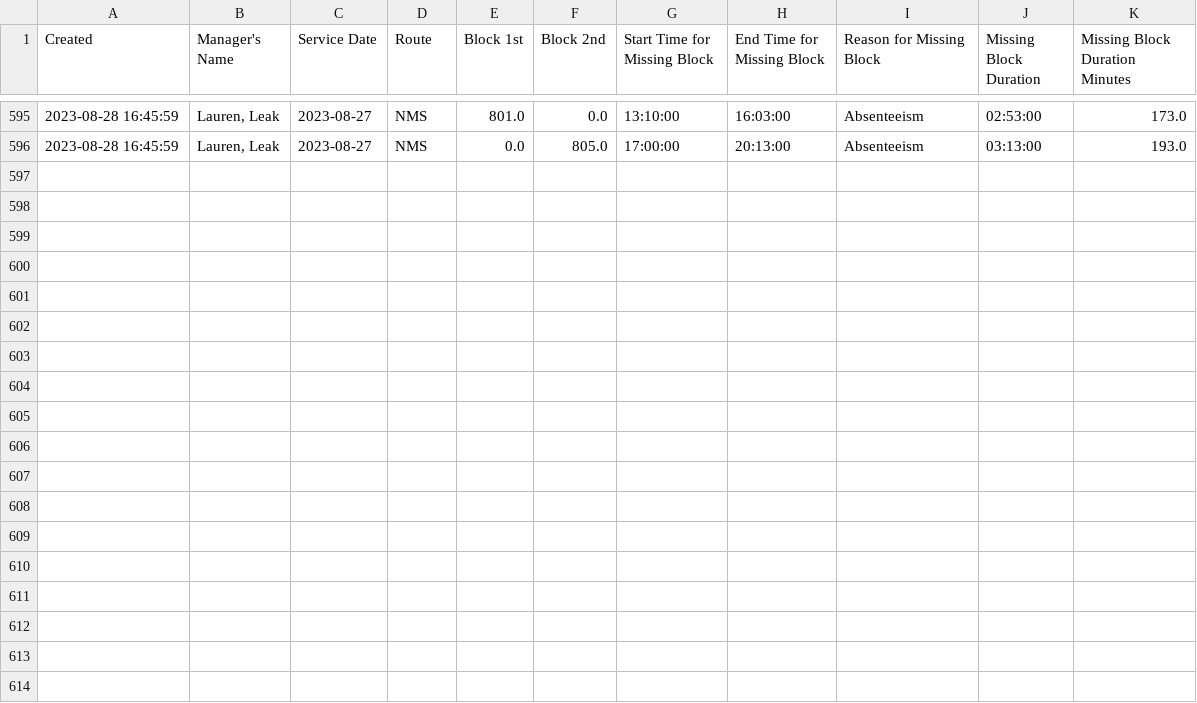
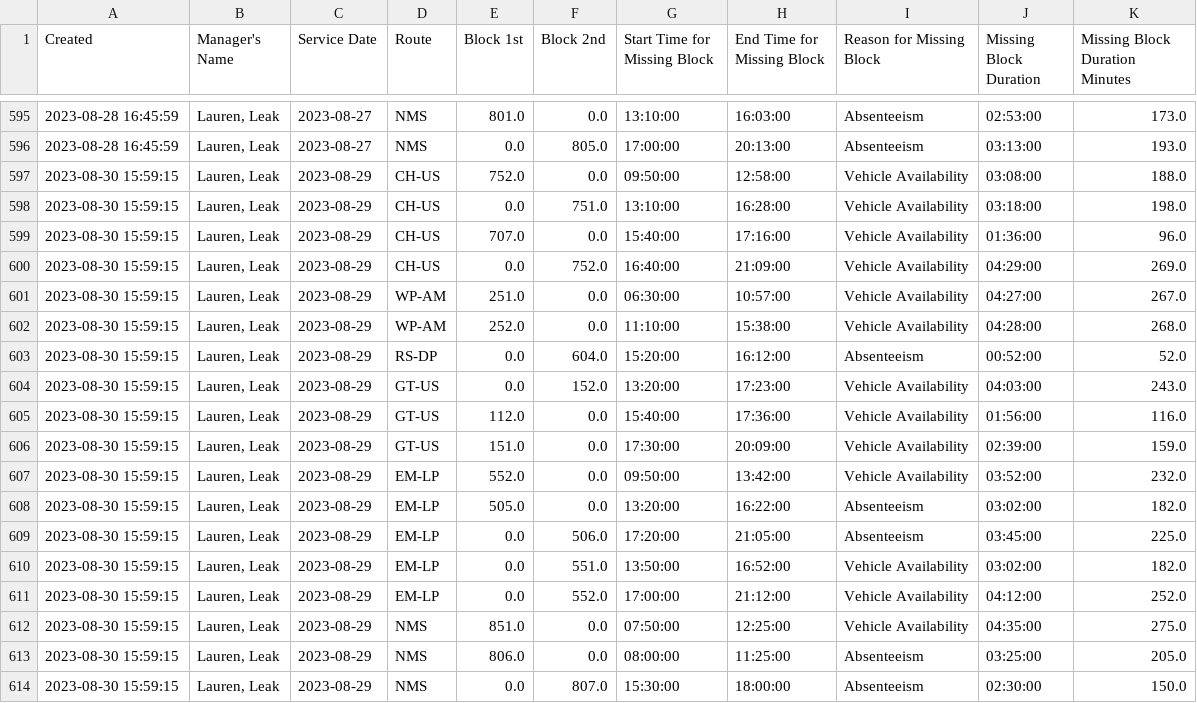
Before and after one commit to TerondaDavis/DC-Circulator-Operations, a CSV file: Data/Missing_Blocks_Processed New.csv, drawn as a sheet; only a part is shown, gaps mark what is left out.

```diff
--- a/Data/Missing_Blocks_Processed New.csv
+++ b/Data/Missing_Blocks_Processed New.csv
@@ -596 +596,19 @@ Created,Manager's Name,Service Date,Route,Block 1st,Block 2nd,Start Time for Mis
 2023-08-28 16:45:59,"Lauren, Leak",2023-08-27,NMS,0.0,805.0,17:00:00,20:13:00,Absenteeism,03:13:00,193.0
+2023-08-30 15:59:15,"Lauren, Leak",2023-08-29,CH-US,752.0,0.0,09:50:00,12:58:00,Vehicle Availability,03:08:00,188.0
+2023-08-30 15:59:15,"Lauren, Leak",2023-08-29,CH-US,0.0,751.0,13:10:00,16:28:00,Vehicle Availability,03:18:00,198.0
+2023-08-30 15:59:15,"Lauren, Leak",2023-08-29,CH-US,707.0,0.0,15:40:00,17:16:00,Vehicle Availability,01:36:00,96.0
+2023-08-30 15:59:15,"Lauren, Leak",2023-08-29,CH-US,0.0,752.0,16:40:00,21:09:00,Vehicle Availability,04:29:00,269.0
+2023-08-30 15:59:15,"Lauren, Leak",2023-08-29,WP-AM,251.0,0.0,06:30:00,10:57:00,Vehicle Availability,04:27:00,267.0
+2023-08-30 15:59:15,"Lauren, Leak",2023-08-29,WP-AM,252.0,0.0,11:10:00,15:38:00,Vehicle Availability,04:28:00,268.0
+2023-08-30 15:59:15,"Lauren, Leak",2023-08-29,RS-DP,0.0,604.0,15:20:00,16:12:00,Absenteeism,00:52:00,52.0
+2023-08-30 15:59:15,"Lauren, Leak",2023-08-29,GT-US,0.0,152.0,13:20:00,17:23:00,Vehicle Availability,04:03:00,243.0
+2023-08-30 15:59:15,"Lauren, Leak",2023-08-29,GT-US,112.0,0.0,15:40:00,17:36:00,Vehicle Availability,01:56:00,116.0
+2023-08-30 15:59:15,"Lauren, Leak",2023-08-29,GT-US,151.0,0.0,17:30:00,20:09:00,Vehicle Availability,02:39:00,159.0
+2023-08-30 15:59:15,"Lauren, Leak",2023-08-29,EM-LP,552.0,0.0,09:50:00,13:42:00,Vehicle Availability,03:52:00,232.0
+2023-08-30 15:59:15,"Lauren, Leak",2023-08-29,EM-LP,505.0,0.0,13:20:00,16:22:00,Absenteeism,03:02:00,182.0
+2023-08-30 15:59:15,"Lauren, Leak",2023-08-29,EM-LP,0.0,506.0,17:20:00,21:05:00,Absenteeism,03:45:00,225.0
+2023-08-30 15:59:15,"Lauren, Leak",2023-08-29,EM-LP,0.0,551.0,13:50:00,16:52:00,Vehicle Availability,03:02:00,182.0
+2023-08-30 15:59:15,"Lauren, Leak",2023-08-29,EM-LP,0.0,552.0,17:00:00,21:12:00,Vehicle Availability,04:12:00,252.0
+2023-08-30 15:59:15,"Lauren, Leak",2023-08-29,NMS,851.0,0.0,07:50:00,12:25:00,Vehicle Availability,04:35:00,275.0
+2023-08-30 15:59:15,"Lauren, Leak",2023-08-29,NMS,806.0,0.0,08:00:00,11:25:00,Absenteeism,03:25:00,205.0
+2023-08-30 15:59:15,"Lauren, Leak",2023-08-29,NMS,0.0,807.0,15:30:00,18:00:00,Absenteeism,02:30:00,150.0
```
Also changed, not shown: Data/Operators_Data_Processed New.csv, Data/Service_Pull_Processed New.csv, 1 other file.
